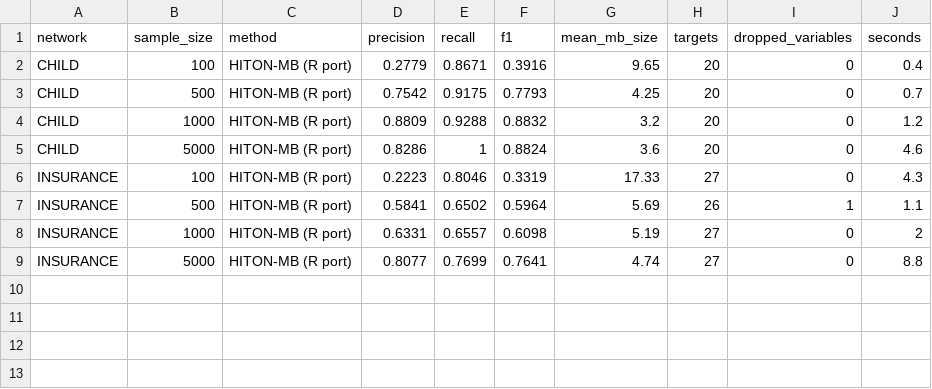
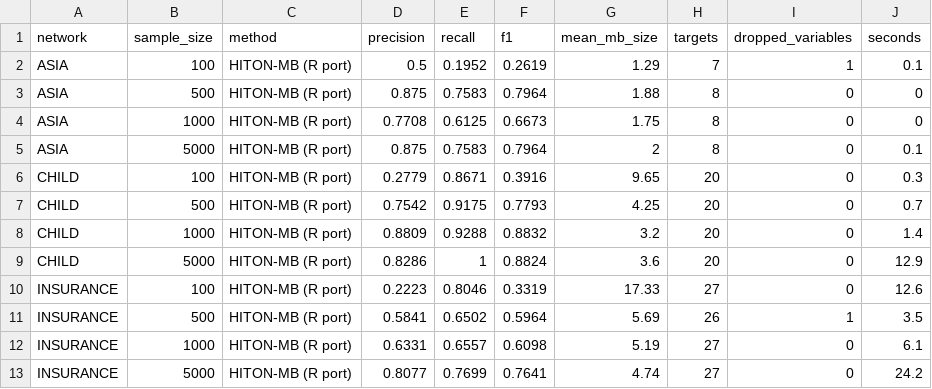
Before and after one commit to yyyyyyy171/causal-llm, a CSV file: results/hiton_baseline_hiton.csv, drawn as a sheet.

```diff
--- a/results/hiton_baseline_hiton.csv
+++ b/results/hiton_baseline_hiton.csv
@@ -1,9 +1,13 @@
 "network","sample_size","method","precision","recall","f1","mean_mb_size","targets","dropped_variables","seconds"
-"CHILD",100,"HITON-MB (R port)",0.2779,0.8671,0.3916,9.65,20,0,0.4
+"ASIA",100,"HITON-MB (R port)",0.5,0.1952,0.2619,1.29,7,1,0.1
+"ASIA",500,"HITON-MB (R port)",0.875,0.7583,0.7964,1.88,8,0,0
+"ASIA",1000,"HITON-MB (R port)",0.7708,0.6125,0.6673,1.75,8,0,0
+"ASIA",5000,"HITON-MB (R port)",0.875,0.7583,0.7964,2,8,0,0.1
+"CHILD",100,"HITON-MB (R port)",0.2779,0.8671,0.3916,9.65,20,0,0.3
 "CHILD",500,"HITON-MB (R port)",0.7542,0.9175,0.7793,4.25,20,0,0.7
-"CHILD",1000,"HITON-MB (R port)",0.8809,0.9288,0.8832,3.2,20,0,1.2
-"CHILD",5000,"HITON-MB (R port)",0.8286,1,0.8824,3.6,20,0,4.6
-"INSURANCE",100,"HITON-MB (R port)",0.2223,0.8046,0.3319,17.33,27,0,4.3
-"INSURANCE",500,"HITON-MB (R port)",0.5841,0.6502,0.5964,5.69,26,1,1.1
-"INSURANCE",1000,"HITON-MB (R port)",0.6331,0.6557,0.6098,5.19,27,0,2
-"INSURANCE",5000,"HITON-MB (R port)",0.8077,0.7699,0.7641,4.74,27,0,8.8
+"CHILD",1000,"HITON-MB (R port)",0.8809,0.9288,0.8832,3.2,20,0,1.4
+"CHILD",5000,"HITON-MB (R port)",0.8286,1,0.8824,3.6,20,0,12.9
+"INSURANCE",100,"HITON-MB (R port)",0.2223,0.8046,0.3319,17.33,27,0,12.6
+"INSURANCE",500,"HITON-MB (R port)",0.5841,0.6502,0.5964,5.69,26,1,3.5
+"INSURANCE",1000,"HITON-MB (R port)",0.6331,0.6557,0.6098,5.19,27,0,6.1
+"INSURANCE",5000,"HITON-MB (R port)",0.8077,0.7699,0.7641,4.74,27,0,24.2
```
Also changed, not shown: results/hiton_baseline_vs_matlab_hiton.csv, results/json_validation.csv, 8 other files.
